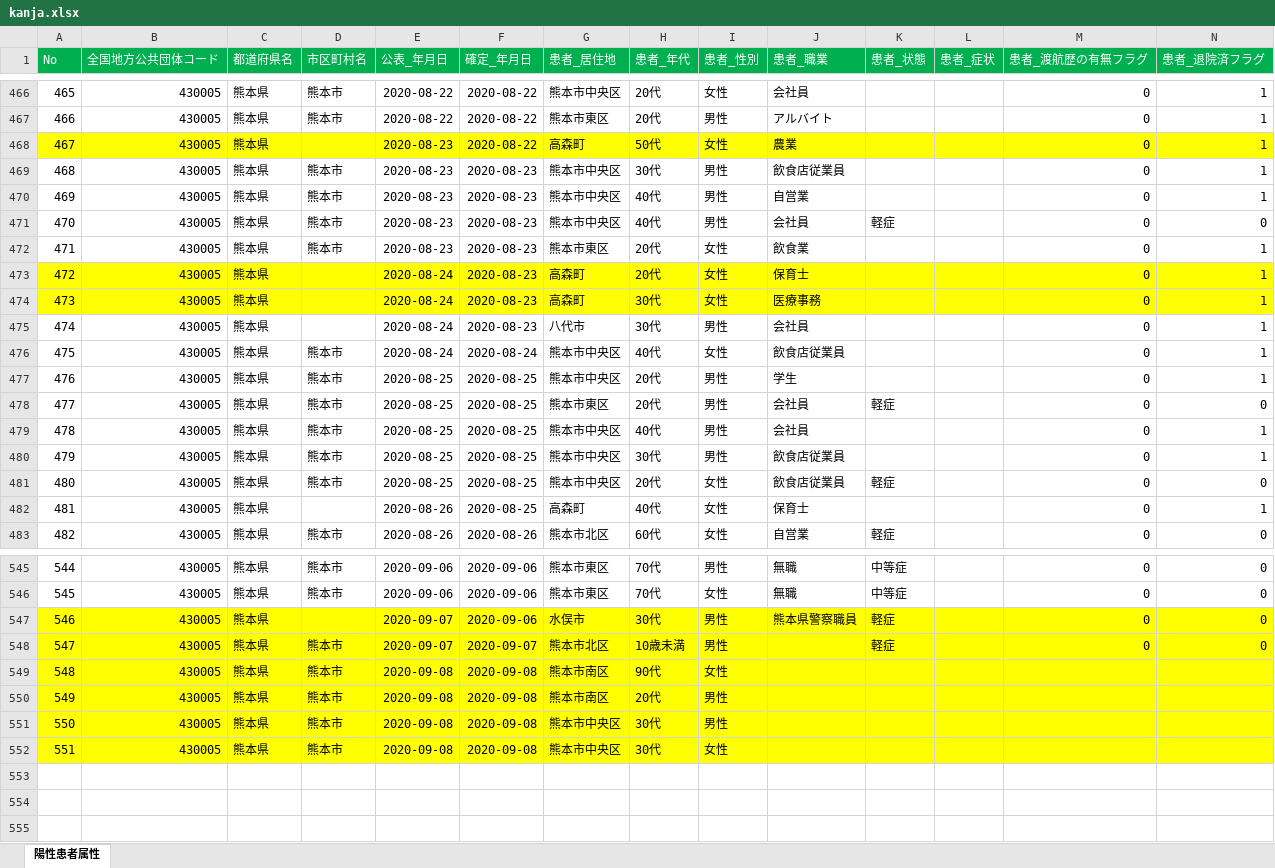
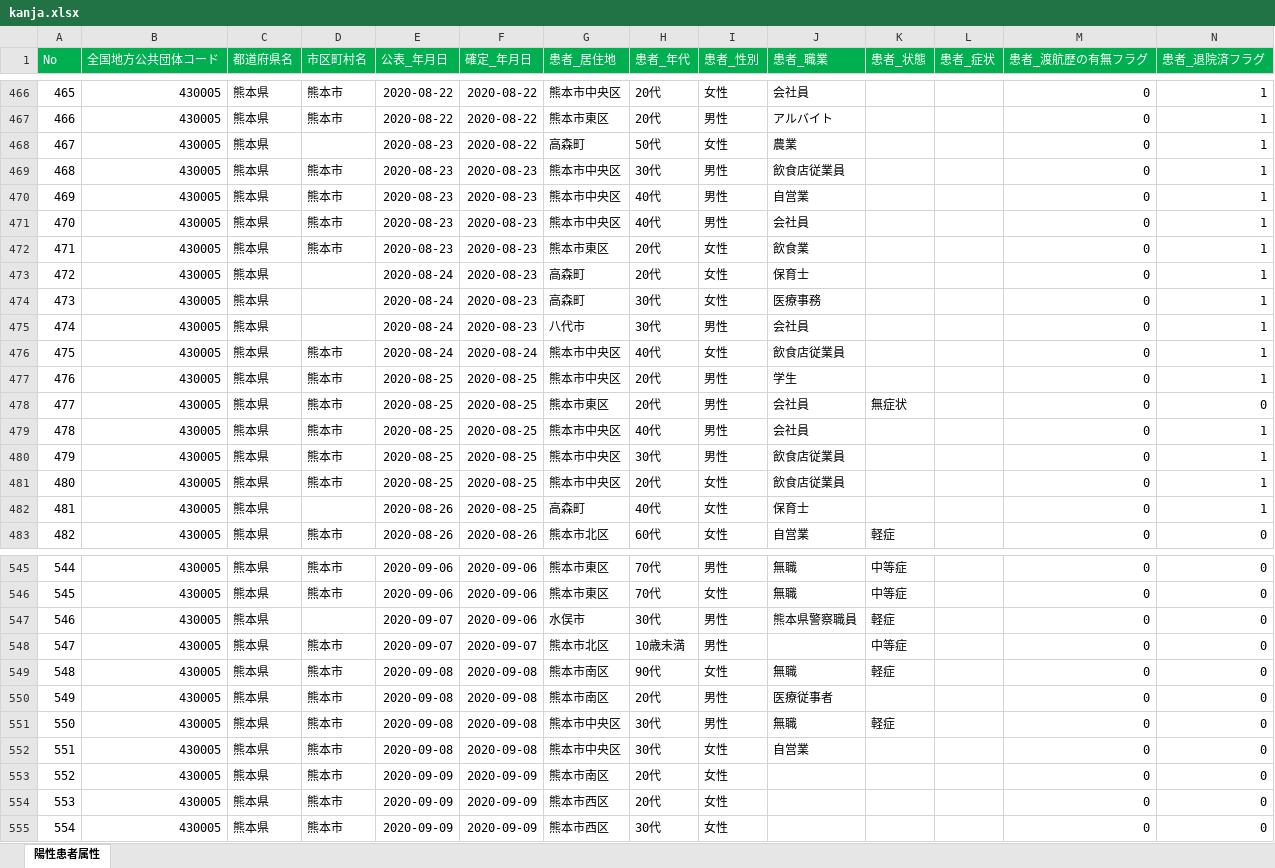
Before and after one commit to makoragi/kumamoto-covid19, an Excel workbook: kanja.xlsx, sheet 陽性患者属性, drawn as a sheet; only a part is shown, gaps mark what is left out; values as stored, in another font and other column widths than the file's, no borders; rows hold the shown columns only; the diff covers the shown part only; the diff names each change by its address in the sheet, - before the commit and + after, or states it on an @@ line.

```diff
--- a/kanja.xlsx (sheet 陽性患者属性)
+++ b/kanja.xlsx (sheet 陽性患者属性)
-A468:N468 fill: #FFFF00
+A468:N468 fill: none
-K471 (患者_状態): 軽症
+K471 (患者_状態): (empty)
-N471 (患者_退院済フラグ): 0
+N471 (患者_退院済フラグ): 1
-A473:N474 fill: #FFFF00
+A473:N474 fill: none
-K478 (患者_状態): 軽症
+K478 (患者_状態): 無症状
-K481 (患者_状態): 軽症
+K481 (患者_状態): (empty)
-N481 (患者_退院済フラグ): 0
+N481 (患者_退院済フラグ): 1
-A547:N552 fill: #FFFF00
+A547:N552 fill: none
-K548 (患者_状態): 軽症
+K548 (患者_状態): 中等症
-J549 (患者_職業): (empty)
+J549 (患者_職業): 無職
-K549 (患者_状態): (empty)
+K549 (患者_状態): 軽症
-M549:M552 (患者_渡航歴の有無フラグ): (empty)
+M549:M552 (患者_渡航歴の有無フラグ): 0
-N549:N552 (患者_退院済フラグ): (empty)
+N549:N552 (患者_退院済フラグ): 0
-J550 (患者_職業): (empty)
+J550 (患者_職業): 医療従事者
-J551 (患者_職業): (empty)
+J551 (患者_職業): 無職
-K551 (患者_状態): (empty)
+K551 (患者_状態): 軽症
-J552 (患者_職業): (empty)
+J552 (患者_職業): 自営業
+row 553: 552 | 430005 | 熊本県 | 熊本市 | 2020-09-09 | 2020-09-09 | 熊本市南区 | 20代 | 女性 |  |  |  | 0 | 0
+row 554: 553 | 430005 | 熊本県 | 熊本市 | 2020-09-09 | 2020-09-09 | 熊本市西区 | 20代 | 女性 |  |  |  | 0 | 0
+row 555: 554 | 430005 | 熊本県 | 熊本市 | 2020-09-09 | 2020-09-09 | 熊本市西区 | 30代 | 女性 |  |  |  | 0 | 0
```
Also changed, not shown: 1 added row, 1 removed row, 22 edited cells, cell formats and row numbers in column A elsewhere in this sheet, kensa.xlsx, soudan.xlsx, 1 other file.
